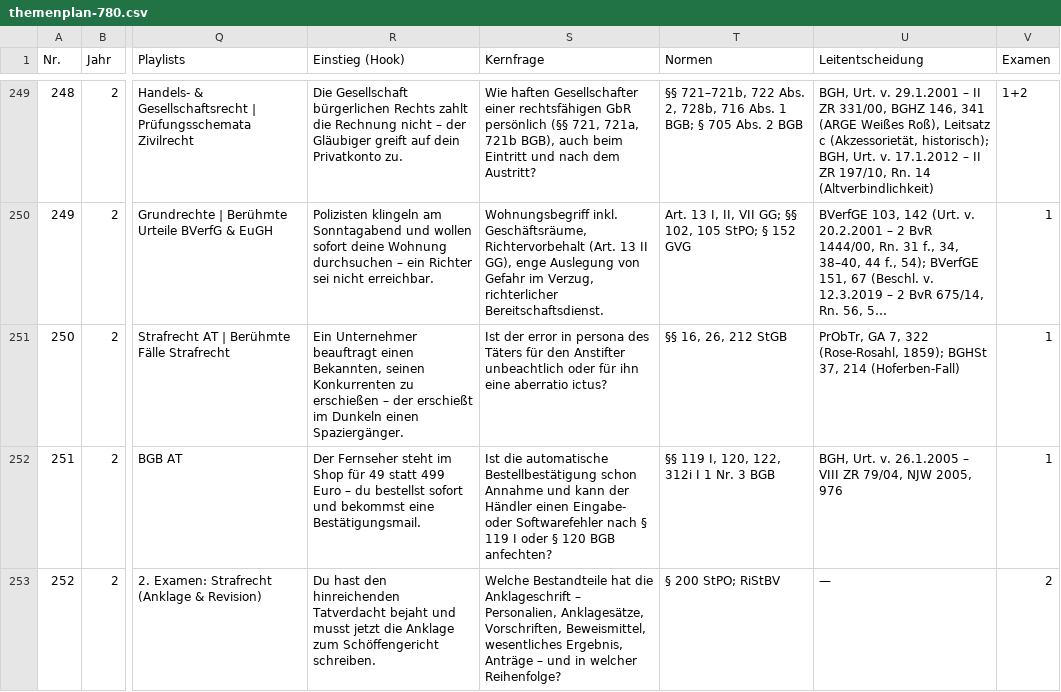
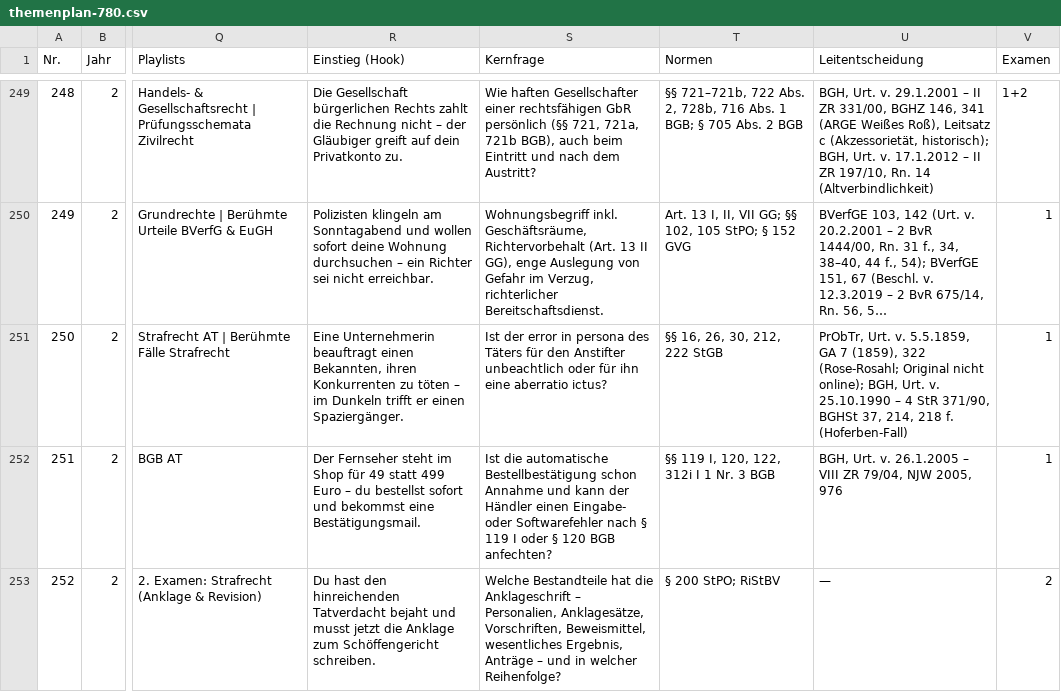
Before and after one commit to Ccan-devoloper/herrjurist, a CSV file: youtube/themenplanung/themenplan-780.csv, drawn as a sheet; only a part is shown, gaps mark what is left out; long unchanged cells end in …; the diff names each change by its address in the sheet, - before the commit and + after, or states it on an @@ line.

```diff
--- a/youtube/themenplanung/themenplan-780.csv
+++ b/youtube/themenplanung/themenplan-780.csv
-R251 (Einstieg (Hook)): Ein Unternehmer beauftragt einen Bekannten, seinen Konkurrenten zu erschießen – der erschießt im Dunkeln einen Spaziergänger.
+R251 (Einstieg (Hook)): Eine Unternehmerin beauftragt einen Bekannten, ihren Konkurrenten zu töten – im Dunkeln trifft er einen Spaziergänger.
-T251 (Normen): §§ 16, 26, 212 StGB
+T251 (Normen): §§ 16, 26, 30, 212, 222 StGB
-U251 (Leitentscheidung): PrObTr, GA 7, 322 (Rose-Rosahl, 1859); BGHSt 37, 214 (Hoferben-Fall)
+U251 (Leitentscheidung): PrObTr, Urt. v. 5.5.1859, GA 7 (1859), 322 (Rose-Rosahl; Original nicht online); BGH, Urt. v. 25.10.1990 – 4 StR 371/90, BGHSt 37, 214, 218 f. (Hoferben-Fall)
```
Also changed, not shown: 1 other file.
